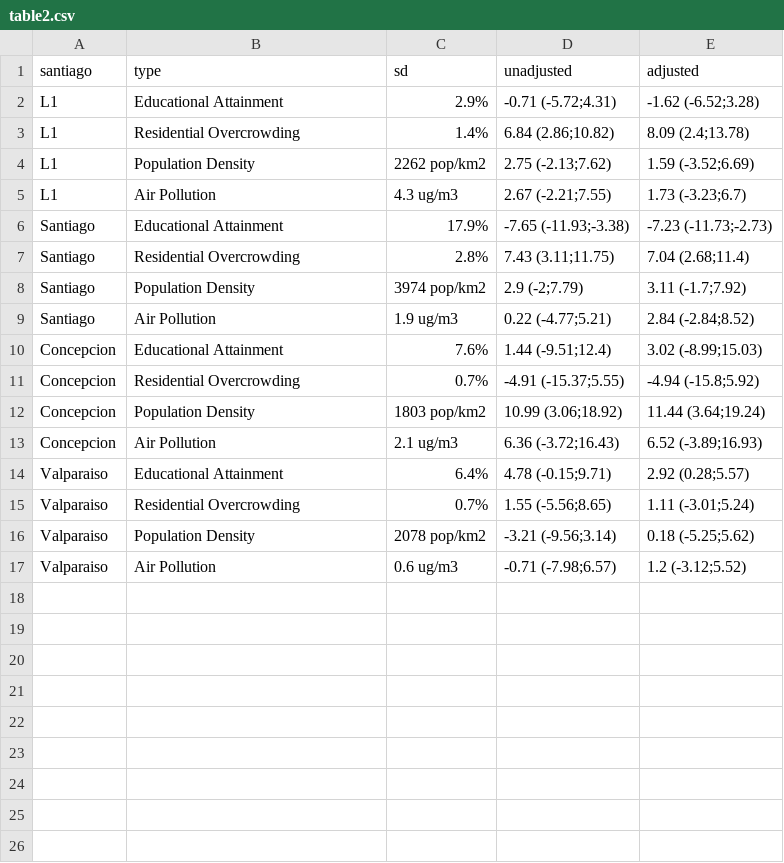
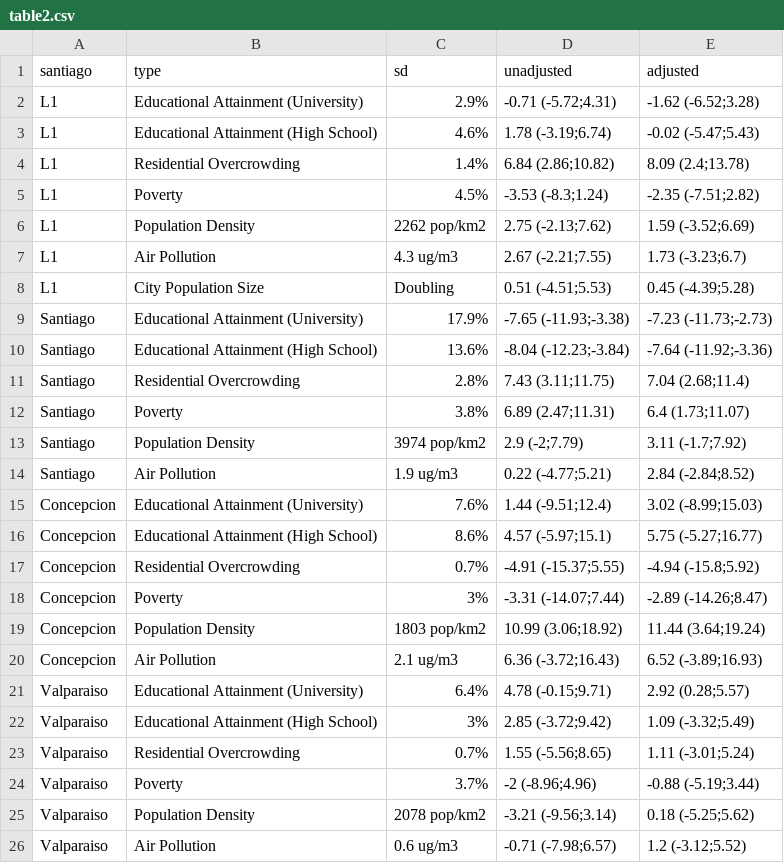
Before and after one commit to usamabilal/COVID_EM_Chile, a CSV file: results/table2.csv, drawn as a sheet.

```diff
--- a/results/table2.csv
+++ b/results/table2.csv
@@ -1,16 +1,25 @@
 santiago,type,sd,unadjusted,adjusted
-L1,Educational Attainment,2.9%,-0.71 (-5.72;4.31),-1.62 (-6.52;3.28)
+L1,Educational Attainment (University),2.9%,-0.71 (-5.72;4.31),-1.62 (-6.52;3.28)
+L1,Educational Attainment (High School),4.6%,1.78 (-3.19;6.74),-0.02 (-5.47;5.43)
 L1,Residential Overcrowding,1.4%,6.84 (2.86;10.82),8.09 (2.4;13.78)
+L1,Poverty,4.5%,-3.53 (-8.3;1.24),-2.35 (-7.51;2.82)
 L1,Population Density,2262 pop/km2,2.75 (-2.13;7.62),1.59 (-3.52;6.69)
 L1,Air Pollution,4.3 ug/m3,2.67 (-2.21;7.55),1.73 (-3.23;6.7)
-Santiago,Educational Attainment,17.9%,-7.65 (-11.93;-3.38),-7.23 (-11.73;-2.73)
+L1,City Population Size,Doubling,0.51 (-4.51;5.53),0.45 (-4.39;5.28)
+Santiago,Educational Attainment (University),17.9%,-7.65 (-11.93;-3.38),-7.23 (-11.73;-2.73)
+Santiago,Educational Attainment (High School),13.6%,-8.04 (-12.23;-3.84),-7.64 (-11.92;-3.36)
 Santiago,Residential Overcrowding,2.8%,7.43 (3.11;11.75),7.04 (2.68;11.4)
+Santiago,Poverty,3.8%,6.89 (2.47;11.31),6.4 (1.73;11.07)
 Santiago,Population Density,3974 pop/km2,2.9 (-2;7.79),3.11 (-1.7;7.92)
 Santiago,Air Pollution,1.9 ug/m3,0.22 (-4.77;5.21),2.84 (-2.84;8.52)
-Concepcion,Educational Attainment,7.6%,1.44 (-9.51;12.4),3.02 (-8.99;15.03)
+Concepcion,Educational Attainment (University),7.6%,1.44 (-9.51;12.4),3.02 (-8.99;15.03)
+Concepcion,Educational Attainment (High School),8.6%,4.57 (-5.97;15.1),5.75 (-5.27;16.77)
 Concepcion,Residential Overcrowding,0.7%,-4.91 (-15.37;5.55),-4.94 (-15.8;5.92)
+Concepcion,Poverty,3%,-3.31 (-14.07;7.44),-2.89 (-14.26;8.47)
 Concepcion,Population Density,1803 pop/km2,10.99 (3.06;18.92),11.44 (3.64;19.24)
 Concepcion,Air Pollution,2.1 ug/m3,6.36 (-3.72;16.43),6.52 (-3.89;16.93)
-Valparaiso,Educational Attainment,6.4%,4.78 (-0.15;9.71),2.92 (0.28;5.57)
+Valparaiso,Educational Attainment (University),6.4%,4.78 (-0.15;9.71),2.92 (0.28;5.57)
+Valparaiso,Educational Attainment (High School),3%,2.85 (-3.72;9.42),1.09 (-3.32;5.49)
 Valparaiso,Residential Overcrowding,0.7%,1.55 (-5.56;8.65),1.11 (-3.01;5.24)
+Valparaiso,Poverty,3.7%,-2 (-8.96;4.96),-0.88 (-5.19;3.44)
 Valparaiso,Population Density,2078 pop/km2,-3.21 (-9.56;3.14),0.18 (-5.25;5.62)
```
Also changed, not shown: results/table2_absolute.csv, results/table2_combined.csv, 24 other files.
